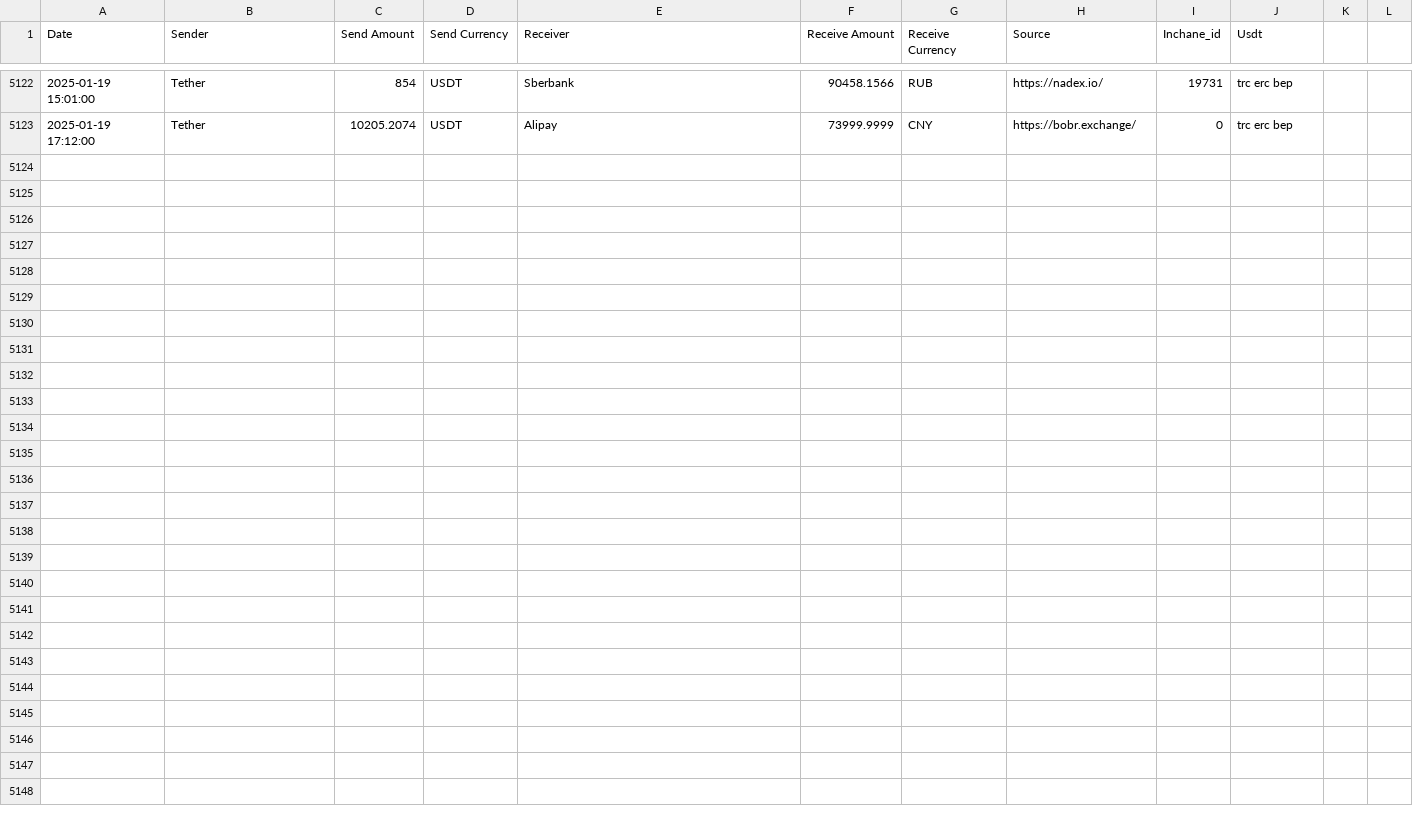
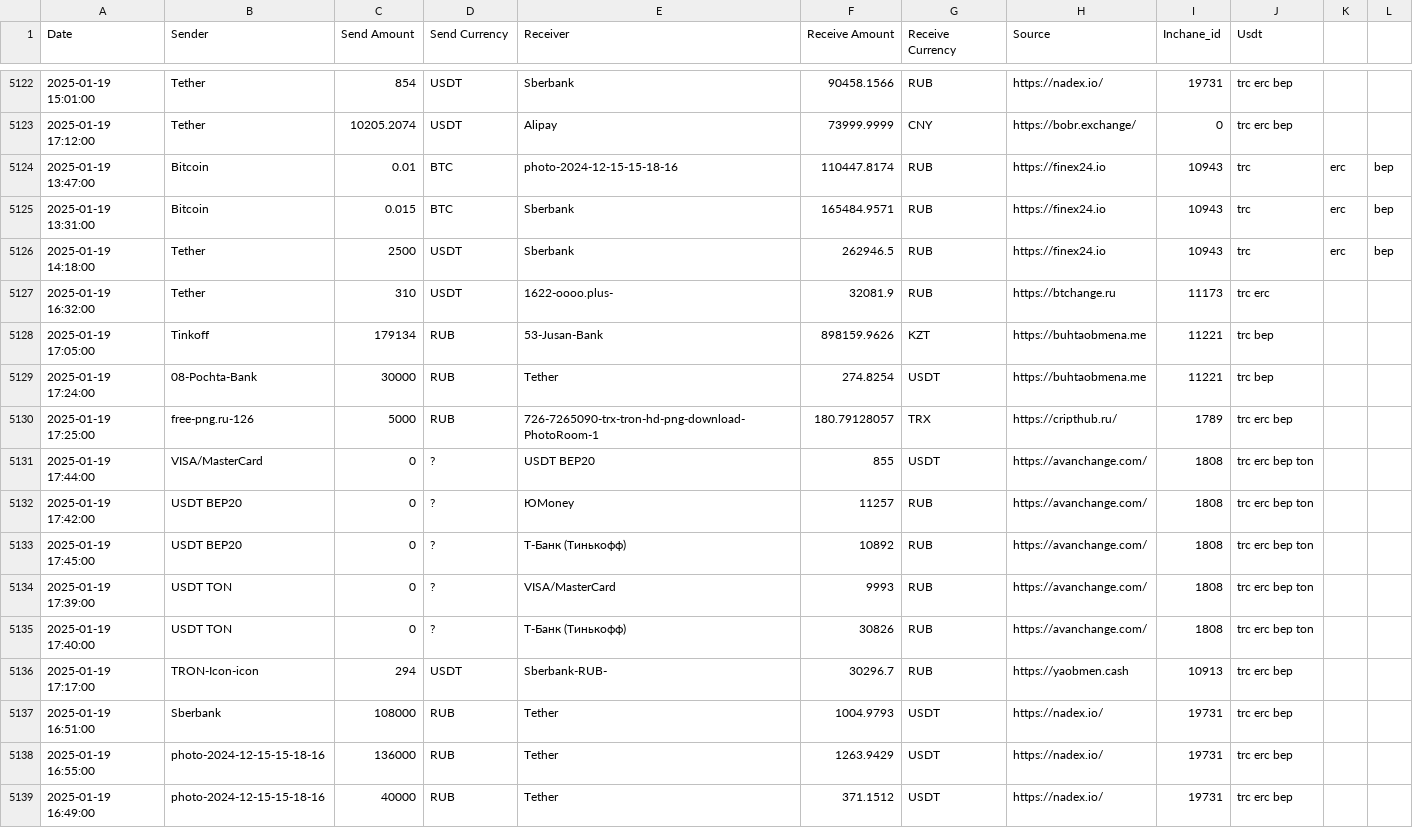
Before and after one commit to rusalyow/oth, a CSV file: transactions.csv, drawn as a sheet; only a part is shown, gaps mark what is left out; the diff names each change by its address in the sheet, - before the commit and + after, or states it on an @@ line.

Commit message:
автокомит

```diff
--- a/transactions.csv
+++ b/transactions.csv
+row 5124: 2025-01-19 13:47:00 | Bitcoin | 0.01 | BTC | photo-2024-12-15-15-18-16 | 110447.8174 | RUB | https://finex24.io | 10943 | trc | erc | bep
+row 5125: 2025-01-19 13:31:00 | Bitcoin | 0.015 | BTC | Sberbank | 165484.9571 | RUB | https://finex24.io | 10943 | trc | erc | bep
+row 5126: 2025-01-19 14:18:00 | Tether | 2500 | USDT | Sberbank | 262946.5 | RUB | https://finex24.io | 10943 | trc | erc | bep
+row 5127: 2025-01-19 16:32:00 | Tether | 310 | USDT | 1622-oooo.plus- | 32081.9 | RUB | https://btchange.ru | 11173 | trc erc
+row 5128: 2025-01-19 17:05:00 | Tinkoff | 179134 | RUB | 53-Jusan-Bank | 898159.9626 | KZT | https://buhtaobmena.me | 11221 | trc bep
+row 5129: 2025-01-19 17:24:00 | 08-Pochta-Bank | 30000 | RUB | Tether | 274.8254 | USDT | https://buhtaobmena.me | 11221 | trc bep
+row 5130: 2025-01-19 17:25:00 | free-png.ru-126 | 5000 | RUB | 726-7265090-trx-tron-hd-png-download-PhotoRoom-1 | 180.79128057 | TRX | https://cripthub.ru/ | 1789 | trc erc bep
+row 5131: 2025-01-19 17:44:00 | VISA/MasterCard | 0 | ? | USDT BEP20 | 855 | USDT | https://avanchange.com/ | 1808 | trc erc bep ton
+row 5132: 2025-01-19 17:42:00 | USDT BEP20 | 0 | ? | ЮMoney | 11257 | RUB | https://avanchange.com/ | 1808 | trc erc bep ton
+row 5133: 2025-01-19 17:45:00 | USDT BEP20 | 0 | ? | Т-Банк (Тинькофф) | 10892 | RUB | https://avanchange.com/ | 1808 | trc erc bep ton
+row 5134: 2025-01-19 17:39:00 | USDT TON | 0 | ? | VISA/MasterCard | 9993 | RUB | https://avanchange.com/ | 1808 | trc erc bep ton
+row 5135: 2025-01-19 17:40:00 | USDT TON | 0 | ? | Т-Банк (Тинькофф) | 30826 | RUB | https://avanchange.com/ | 1808 | trc erc bep ton
+row 5136: 2025-01-19 17:17:00 | TRON-Icon-icon | 294 | USDT | Sberbank-RUB- | 30296.7 | RUB | https://yaobmen.cash | 10913 | trc erc bep
+row 5137: 2025-01-19 16:51:00 | Sberbank | 108000 | RUB | Tether | 1004.9793 | USDT | https://nadex.io/ | 19731 | trc erc bep
+row 5138: 2025-01-19 16:55:00 | photo-2024-12-15-15-18-16 | 136000 | RUB | Tether | 1263.9429 | USDT | https://nadex.io/ | 19731 | trc erc bep
+row 5139: 2025-01-19 16:49:00 | photo-2024-12-15-15-18-16 | 40000 | RUB | Tether | 371.1512 | USDT | https://nadex.io/ | 19731 | trc erc bep
```
